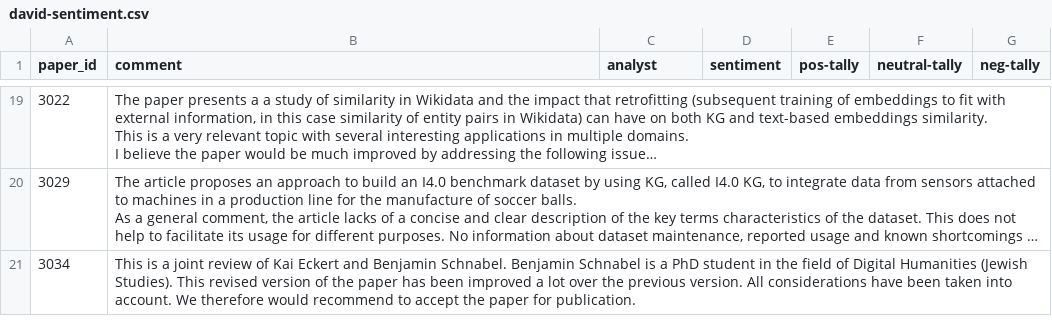
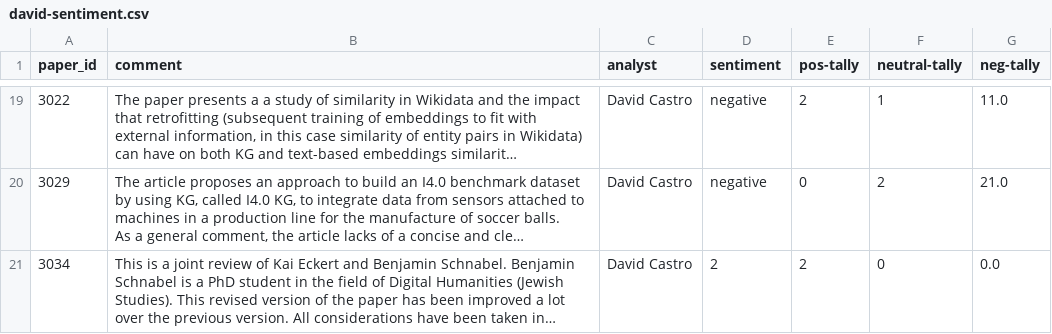
Before and after one commit to kastle-lab/sentiment-analysis-swj, a CSV file: deliverables/data/human-determined-sentiment/david-sentiment.csv (was deliverables/data/human-determined-sentiment/david-sentiment/david-sentiment.csv), drawn as a sheet; only a part is shown, gaps mark what is left out; long unchanged cells end in …; the diff covers the shown part only; the diff names each change by its address in the sheet, - before the commit and + after, or states it on an @@ line.

```diff
--- a/deliverables/data/human-determined-sentiment/david-sentiment/david-sentiment.csv
+++ b/deliverables/data/human-determined-sentiment/david-sentiment.csv
-C19:C21 (analyst): (empty)
+C19:C21 (analyst): David Castro
-D19:D20 (sentiment): (empty)
+D19:D20 (sentiment): negative
-E19 (pos-tally): (empty)
+E19 (pos-tally): 2
-F19 (neutral-tally): (empty)
+F19 (neutral-tally): 1
-G19 (neg-tally): (empty)
+G19 (neg-tally): 11.0
-E20 (pos-tally): (empty)
+E20 (pos-tally): 0
-F20 (neutral-tally): (empty)
+F20 (neutral-tally): 2
-G20 (neg-tally): (empty)
+G20 (neg-tally): 21.0
-D21 (sentiment): (empty)
+D21 (sentiment): 2
-E21 (pos-tally): (empty)
+E21 (pos-tally): 2
-F21 (neutral-tally): (empty)
+F21 (neutral-tally): 0
-G21 (neg-tally): (empty)
+G21 (neg-tally): 0.0
```
Also changed, not shown: 84 edited cells elsewhere in this file, 2 other files.
